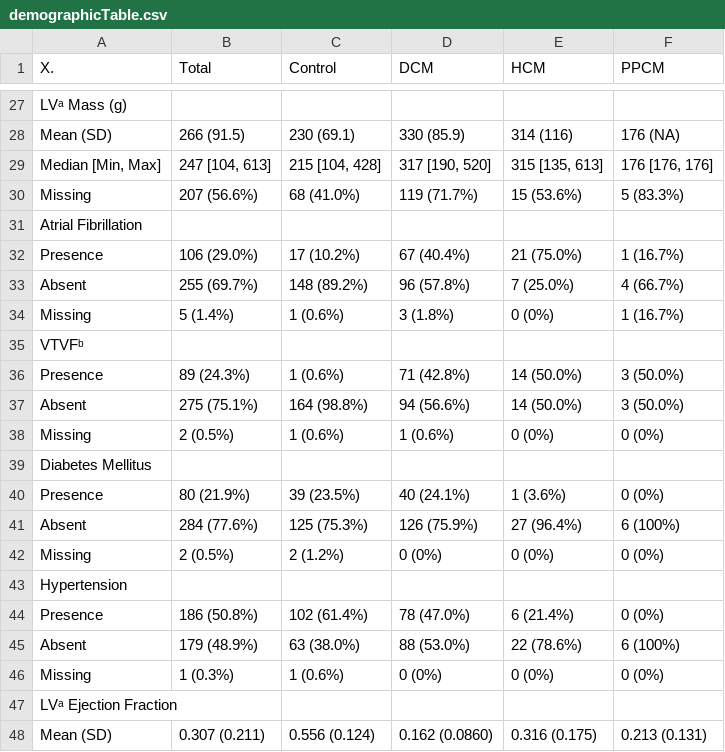
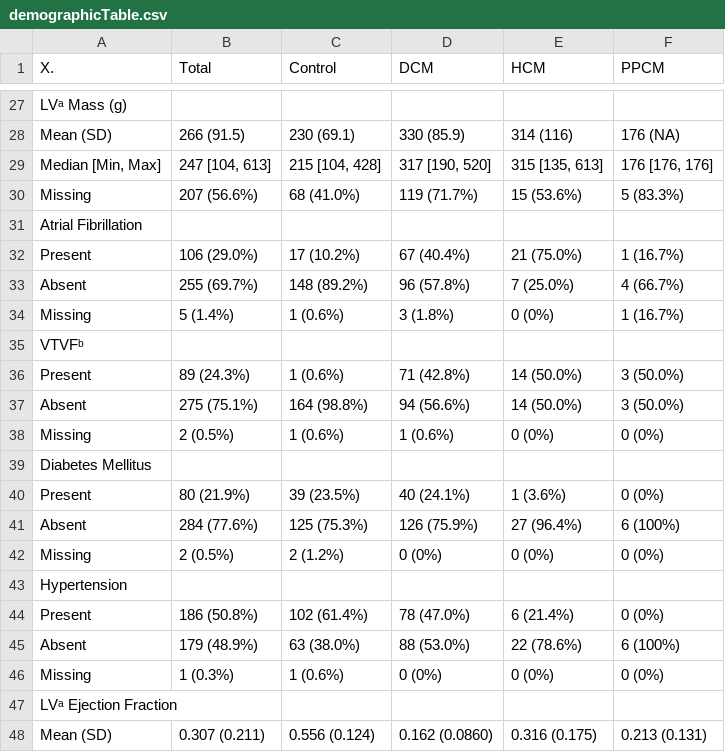
Before and after one commit to sadegh-rizi/PRO4002, a CSV file: tables/demographicTable.csv, drawn as a sheet; only a part is shown, gaps mark what is left out.

```diff
--- a/tables/demographicTable.csv
+++ b/tables/demographicTable.csv
@@ -31,3 +31,3 @@
 "Atrial Fibrillation","","","","",""
-"  Presence","106 (29.0%)","17 (10.2%)","67 (40.4%)","21 (75.0%)","1 (16.7%)"
+"  Present","106 (29.0%)","17 (10.2%)","67 (40.4%)","21 (75.0%)","1 (16.7%)"
 "  Absent","255 (69.7%)","148 (89.2%)","96 (57.8%)","7 (25.0%)","4 (66.7%)"
@@ -35,3 +35,3 @@
 "VTVFᵇ","","","","",""
-"  Presence","89 (24.3%)","1 (0.6%)","71 (42.8%)","14 (50.0%)","3 (50.0%)"
+"  Present","89 (24.3%)","1 (0.6%)","71 (42.8%)","14 (50.0%)","3 (50.0%)"
 "  Absent","275 (75.1%)","164 (98.8%)","94 (56.6%)","14 (50.0%)","3 (50.0%)"
@@ -39,3 +39,3 @@
 "Diabetes Mellitus","","","","",""
-"  Presence","80 (21.9%)","39 (23.5%)","40 (24.1%)","1 (3.6%)","0 (0%)"
+"  Present","80 (21.9%)","39 (23.5%)","40 (24.1%)","1 (3.6%)","0 (0%)"
 "  Absent","284 (77.6%)","125 (75.3%)","126 (75.9%)","27 (96.4%)","6 (100%)"
@@ -43,3 +43,3 @@
 "Hypertension","","","","",""
-"  Presence","186 (50.8%)","102 (61.4%)","78 (47.0%)","6 (21.4%)","0 (0%)"
+"  Present","186 (50.8%)","102 (61.4%)","78 (47.0%)","6 (21.4%)","0 (0%)"
 "  Absent","179 (48.9%)","63 (38.0%)","88 (53.0%)","22 (78.6%)","6 (100%)"
```
Also changed, not shown: 18 other files.
